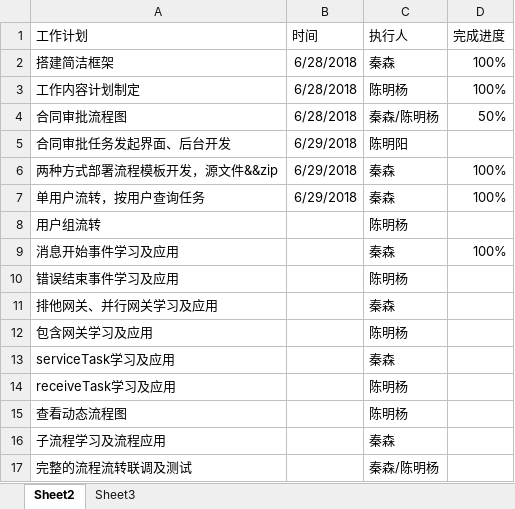
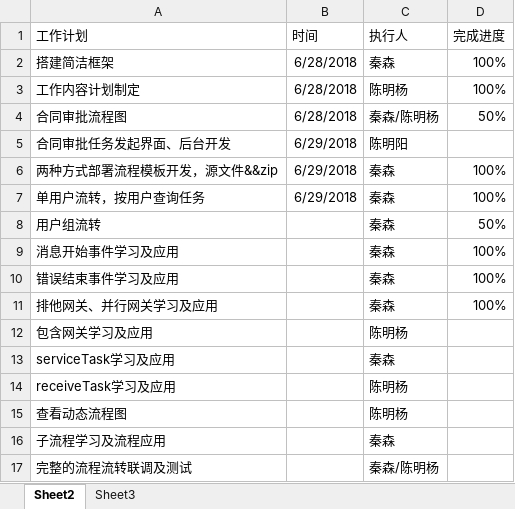
Before and after one commit to qinsen-chris/springboot-activiti, an Excel workbook: activity计划v1.xlsx, sheet Sheet2, drawn as a sheet; values as stored, in another font and other column widths than the file's, no borders; the diff names each change by its address in the sheet, - before the commit and + after, or states it on an @@ line.

```diff
--- a/activity计划v1.xlsx (sheet Sheet2)
+++ b/activity计划v1.xlsx (sheet Sheet2)
-C8 (执行人): 陈明杨
+C8 (执行人): 秦森
-D8 (完成进度): (empty)
+D8 (完成进度): 50%
-C10 (执行人): 陈明杨
+C10 (执行人): 秦森
-D10:D11 (完成进度): (empty)
+D10:D11 (完成进度): 100%
```
Also changed, not shown: 26 other files.
